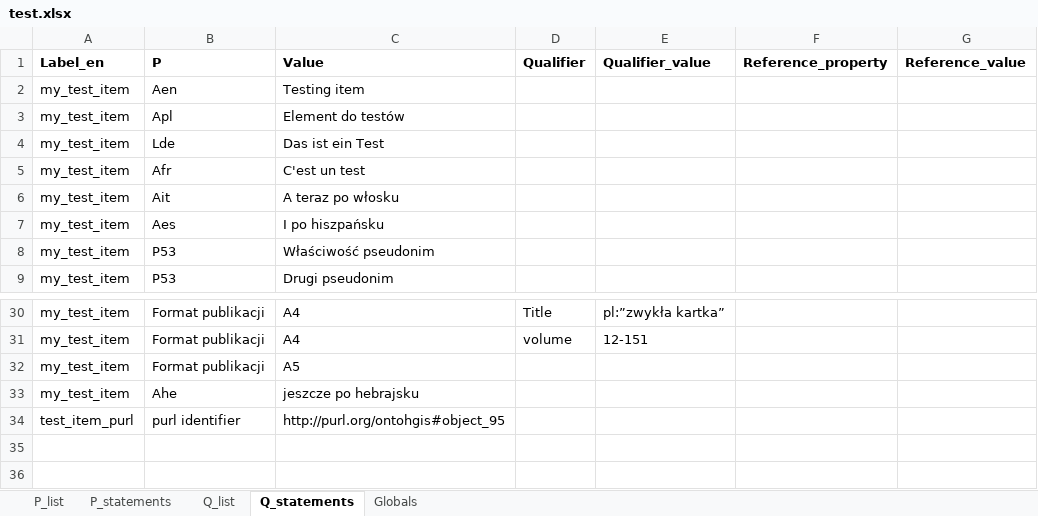
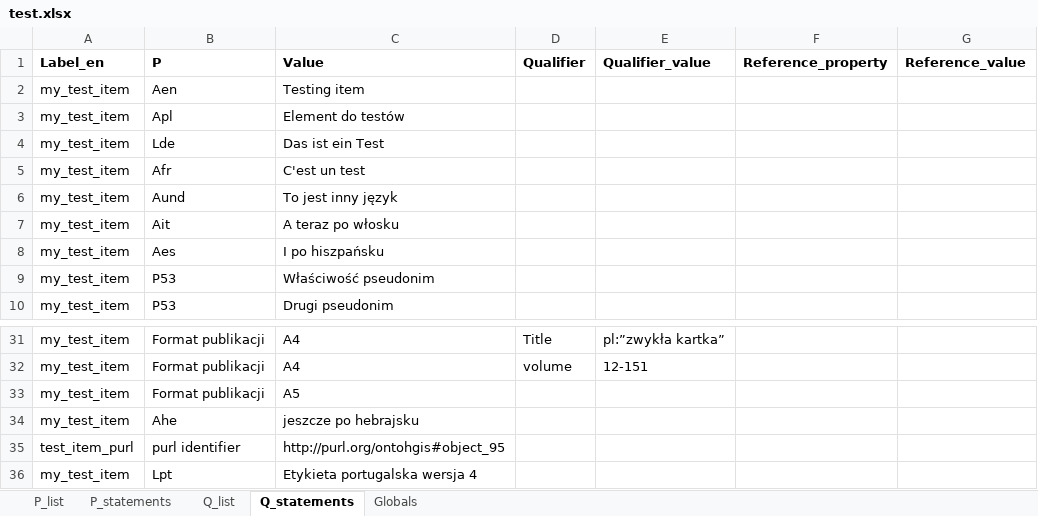
Before and after one commit to pjaskulski/wikihub_skrypty, an Excel workbook: data/test.xlsx, sheet Q_statements, drawn as a sheet; only a part is shown, gaps mark what is left out; values as stored, in another font and other column widths than the file's, no borders; the diff names each change by its address in the sheet, - before the commit and + after, or states it on an @@ line.

```diff
--- a/data/test.xlsx (sheet Q_statements)
+++ b/data/test.xlsx (sheet Q_statements)
+row 6: my_test_item | Aund | To jest inny język
+row 36: my_test_item | Lpt | Etykieta portugalska wersja 4
```
Also changed, not shown: data/blank.xlsx, 16 other files.
